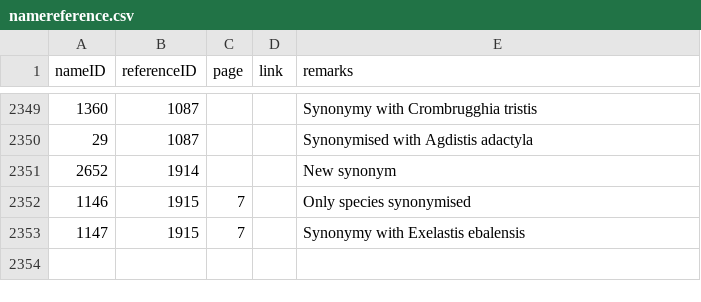
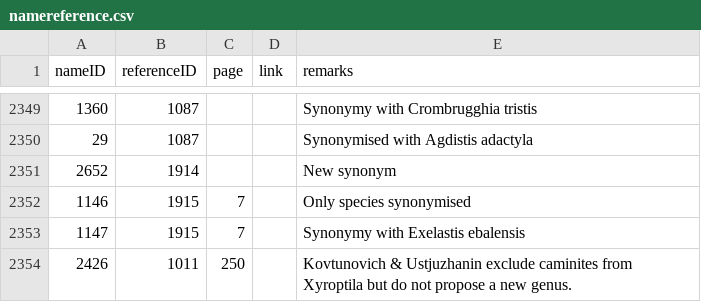
Before and after one commit to dhobern/pterophoroidea, a CSV file: coldp/data/namereference.csv, drawn as a sheet; only a part is shown, gaps mark what is left out; the diff names each change by its address in the sheet, - before the commit and + after, or states it on an @@ line.

Commit message:
Note on caminites

```diff
--- a/coldp/data/namereference.csv
+++ b/coldp/data/namereference.csv
+row 2354: 2426 | 1011 | 250 |  | Kovtunovich & Ustjuzhanin exclude caminites from Xyroptila but do not propose a new genus.
```
Also changed, not shown: 1 other file.
